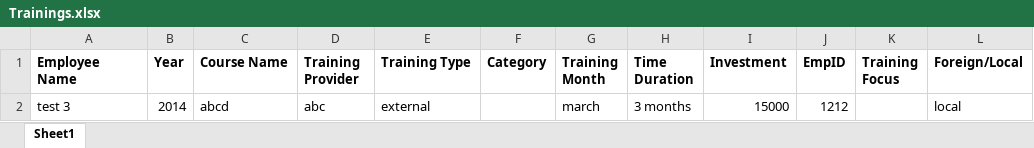
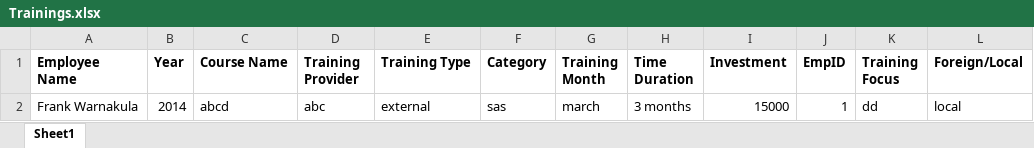
Before and after one commit to chamilpubudu/99X_CBS, an Excel workbook: Content/UploadedFiles/Trainings.xlsx, sheet Sheet1, drawn as a sheet; values as stored, in another font and other column widths than the file's, no borders; the diff names each change by its address in the sheet, - before the commit and + after, or states it on an @@ line.

Commit message:
modified billing utilization,trainings and travels

```diff
--- a/Content/UploadedFiles/Trainings.xlsx (sheet Sheet1)
+++ b/Content/UploadedFiles/Trainings.xlsx (sheet Sheet1)
-A2 (Employee Name): test 3
+A2 (Employee Name): Frank Warnakula
-F2 (Category): (empty)
+F2 (Category): sas
-J2 (EmpID): 1212
+J2 (EmpID): 1
-K2 (Training Focus): (empty)
+K2 (Training Focus): dd
```
Also changed, not shown: Content/UploadedFiles/EmployeeBillingUtilization.xlsx, 5 other files.
